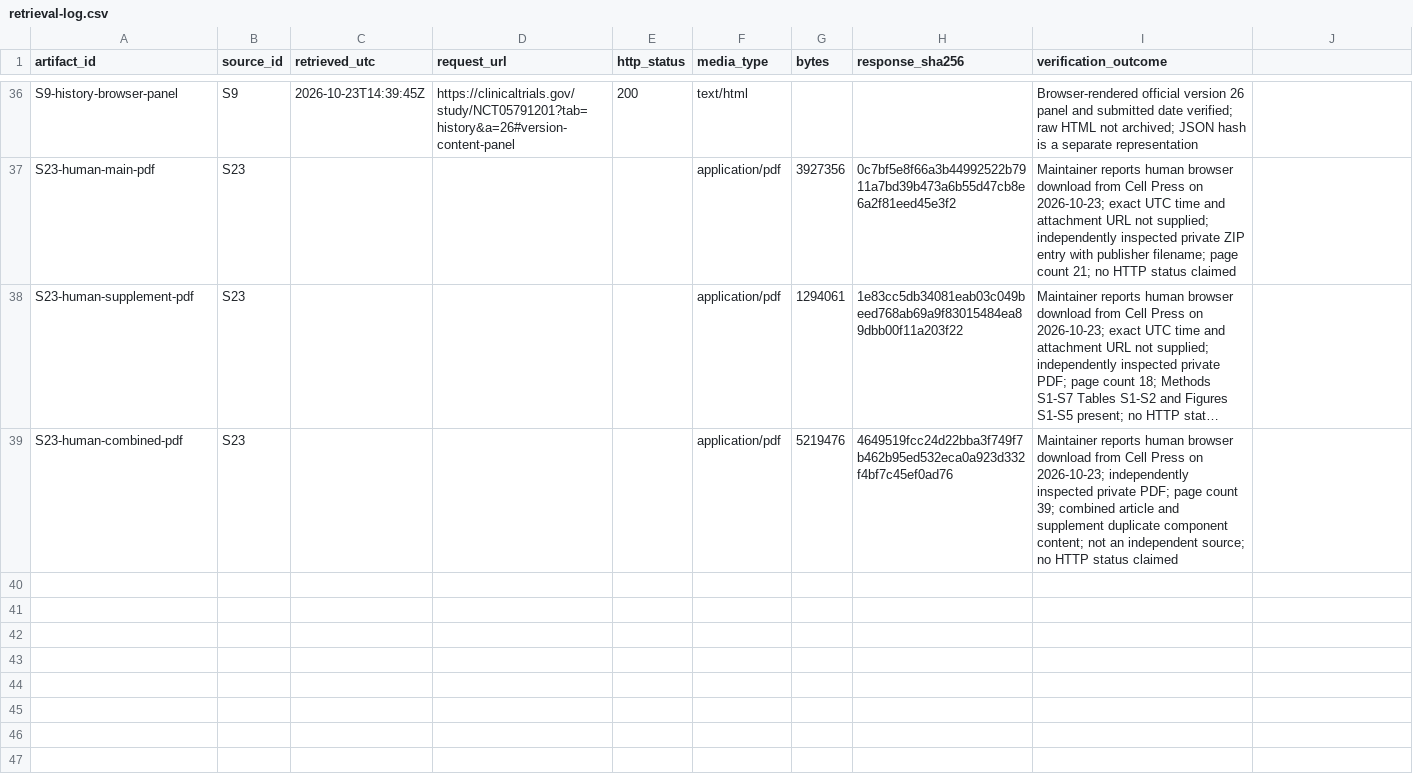
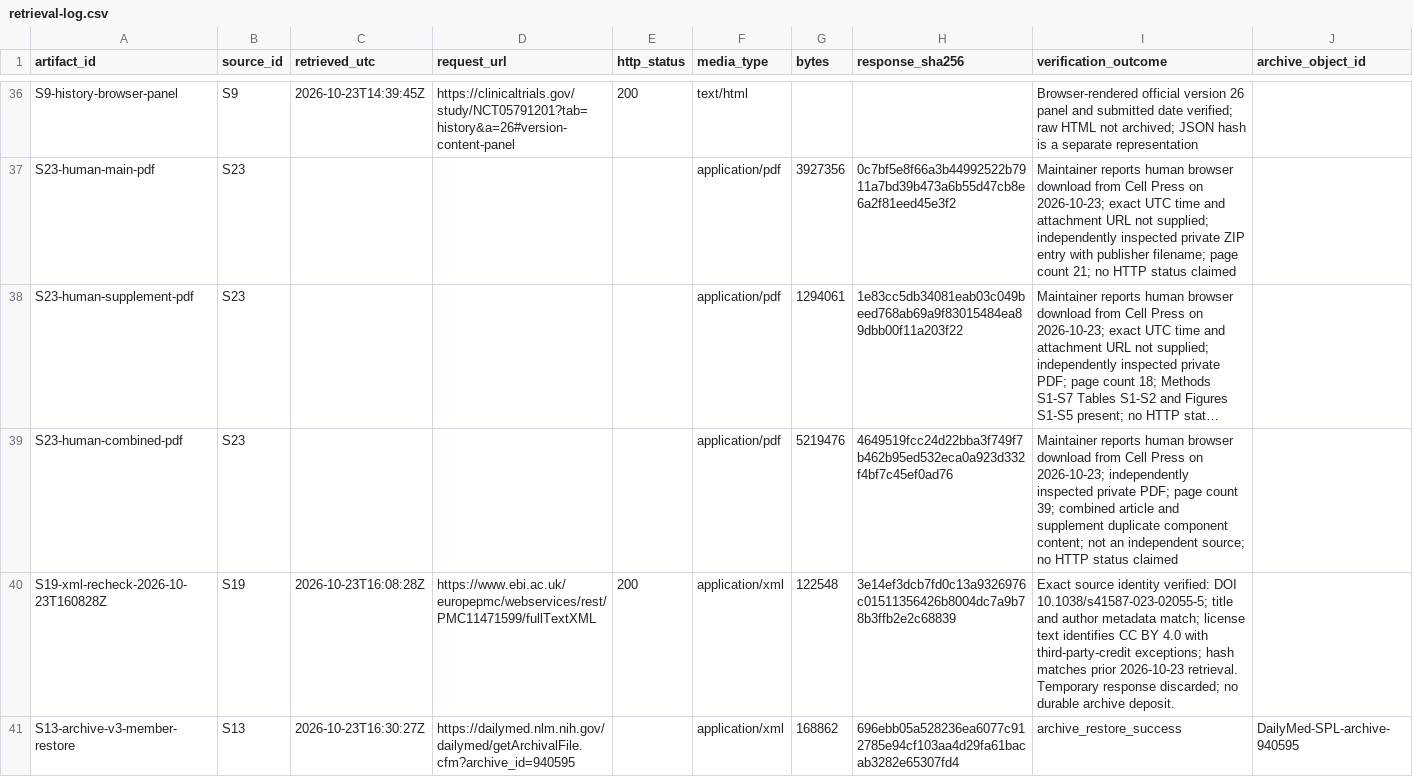
Before and after one commit to aditmer/type1-diabetes-cure-research, a CSV file: experiments/q3/retrieval-log.csv, drawn as a sheet; only a part is shown, gaps mark what is left out; long unchanged cells end in …; the diff names each change by its address in the sheet, - before the commit and + after, or states it on an @@ line.

```diff
--- a/experiments/q3/retrieval-log.csv
+++ b/experiments/q3/retrieval-log.csv
-J1: (empty)
+J1: archive_object_id
+row 40: S19-xml-recheck-2026-10-23T160828Z | S19 | 2026-10-23T16:08:28Z | https://www.ebi.ac.uk/europepmc/webservices/rest/PMC11471599/fullTextXML | 200 | application/xml | 122548 | 3e14ef3dcb7fd0c13a9326976c01511356426b8004dc7a9b78b3ffb2e2c68839 | Exact source identity verified: DOI 10.1038/s41587-023-02055-5; title and author metadata match; license text identifies CC BY 4.0 with third-party-credit exceptions; hash matches prior 2026-10-23 retrieval. Temporary response discarded; no durable archive deposit.
+row 41: S13-archive-v3-member-restore | S13 | 2026-10-23T16:30:27Z | https://dailymed.nlm.nih.gov/dailymed/getArchivalFile.cfm?archive_id=940595 |  | application/xml | 168862 | 696ebb05a528236ea6077c912785e94cf103aa4d29fa61bacab3282e65307fd4 | archive_restore_success | DailyMed-SPL-archive-940595
```
Also changed, not shown: experiments/q3/source-manifest.csv, 4 other files.
